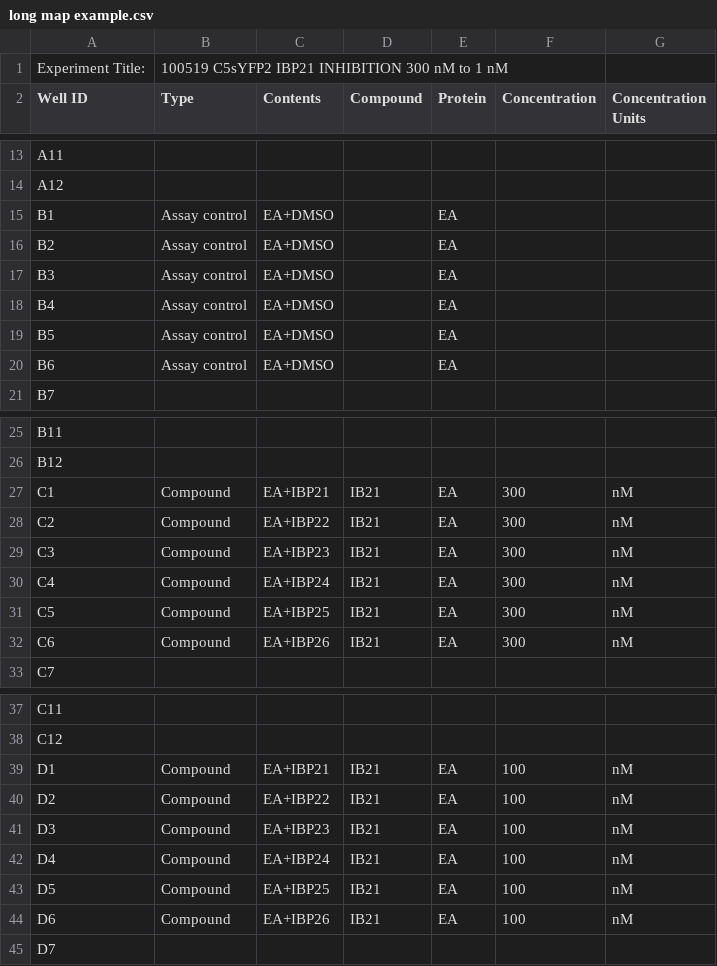
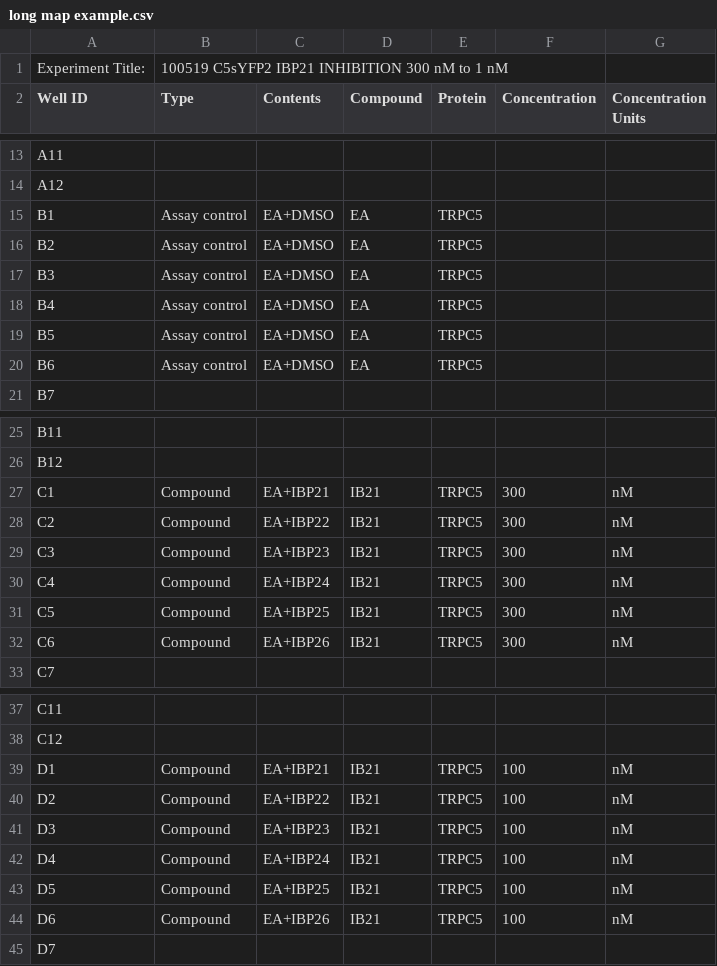
Before and after one commit to lawrencecollins/Ca-Flex-Analysis, a CSV file: long map example.csv, drawn as a sheet; only a part is shown, gaps mark what is left out; the diff covers the shown part only.

Commit message:
Update long map example.csv

```diff
--- a/long map example.csv
+++ b/long map example.csv
@@ -14,8 +14,8 @@ A11,,,,,,
 A12,,,,,,
-B1,Assay control,EA+DMSO,,EA,,
-B2,Assay control,EA+DMSO,,EA,,
-B3,Assay control,EA+DMSO,,EA,,
-B4,Assay control,EA+DMSO,,EA,,
-B5,Assay control,EA+DMSO,,EA,,
-B6,Assay control,EA+DMSO,,EA,,
+B1,Assay control,EA+DMSO,EA,TRPC5,,
+B2,Assay control,EA+DMSO,EA,TRPC5,,
+B3,Assay control,EA+DMSO,EA,TRPC5,,
+B4,Assay control,EA+DMSO,EA,TRPC5,,
+B5,Assay control,EA+DMSO,EA,TRPC5,,
+B6,Assay control,EA+DMSO,EA,TRPC5,,
 B7,,,,,,
@@ -26,8 +26,8 @@ B11,,,,,,
 B12,,,,,,
-C1,Compound,EA+IBP21,IB21,EA,300,nM
-C2,Compound,EA+IBP22,IB21,EA,300,nM
-C3,Compound,EA+IBP23,IB21,EA,300,nM
-C4,Compound,EA+IBP24,IB21,EA,300,nM
-C5,Compound,EA+IBP25,IB21,EA,300,nM
-C6,Compound,EA+IBP26,IB21,EA,300,nM
+C1,Compound,EA+IBP21,IB21,TRPC5,300,nM
+C2,Compound,EA+IBP22,IB21,TRPC5,300,nM
+C3,Compound,EA+IBP23,IB21,TRPC5,300,nM
+C4,Compound,EA+IBP24,IB21,TRPC5,300,nM
+C5,Compound,EA+IBP25,IB21,TRPC5,300,nM
+C6,Compound,EA+IBP26,IB21,TRPC5,300,nM
 C7,,,,,,
@@ -38,8 +38,8 @@ C11,,,,,,
 C12,,,,,,
-D1,Compound,EA+IBP21,IB21,EA,100,nM
-D2,Compound,EA+IBP22,IB21,EA,100,nM
-D3,Compound,EA+IBP23,IB21,EA,100,nM
-D4,Compound,EA+IBP24,IB21,EA,100,nM
-D5,Compound,EA+IBP25,IB21,EA,100,nM
-D6,Compound,EA+IBP26,IB21,EA,100,nM
+D1,Compound,EA+IBP21,IB21,TRPC5,100,nM
+D2,Compound,EA+IBP22,IB21,TRPC5,100,nM
+D3,Compound,EA+IBP23,IB21,TRPC5,100,nM
+D4,Compound,EA+IBP24,IB21,TRPC5,100,nM
+D5,Compound,EA+IBP25,IB21,TRPC5,100,nM
+D6,Compound,EA+IBP26,IB21,TRPC5,100,nM
 D7,,,,,,
```
Also changed, not shown: 24 edited cells elsewhere in this file.
